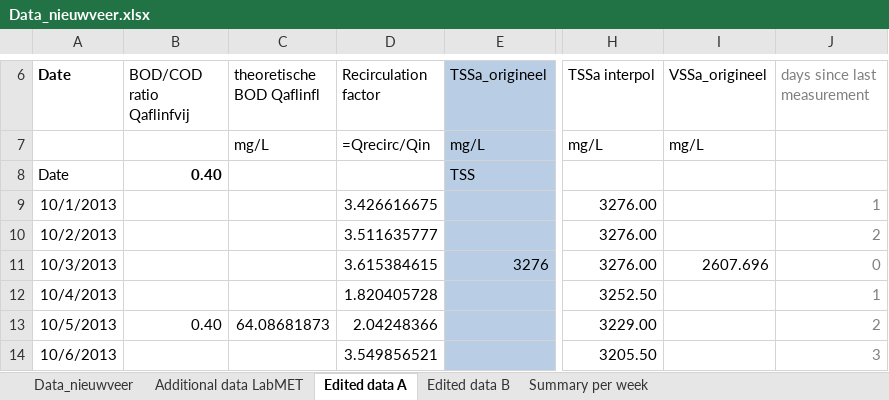
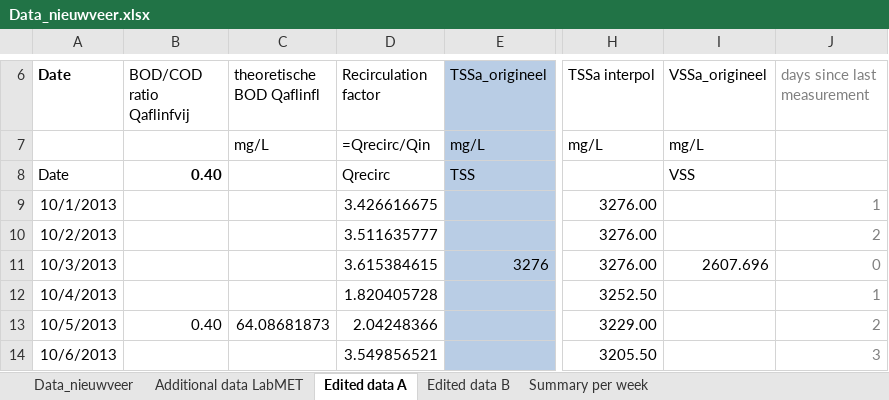
Before and after one commit to JoneBakkevig/intern_ugent, an Excel workbook: Data_nieuwveer.xlsx, sheet Edited data A, drawn as a sheet; only a part is shown, gaps mark what is left out; values as stored, in another font and other column widths than the file's, no borders; the diff covers the shown part only; the diff names each change by its address in the sheet, - before the commit and + after, or states it on an @@ line.

```diff
--- a/Data_nieuwveer.xlsx (sheet Edited data A)
+++ b/Data_nieuwveer.xlsx (sheet Edited data A)
-D8 (Recirculation factor): (empty)
+D8 (Recirculation factor): Qrecirc
-I8 (VSSa_origineel): (empty)
+I8 (VSSa_origineel): VSS
```
Also changed, not shown: 79 removed rows and 1 edited cell elsewhere in this sheet, sheet Data_nieuwveer, sheet Summary per week, charts or pictures, 4 other files.
